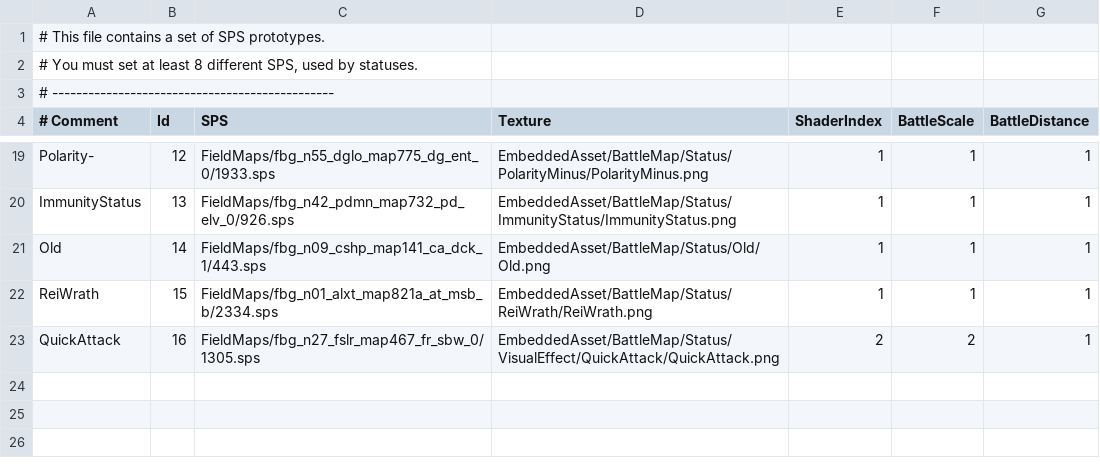
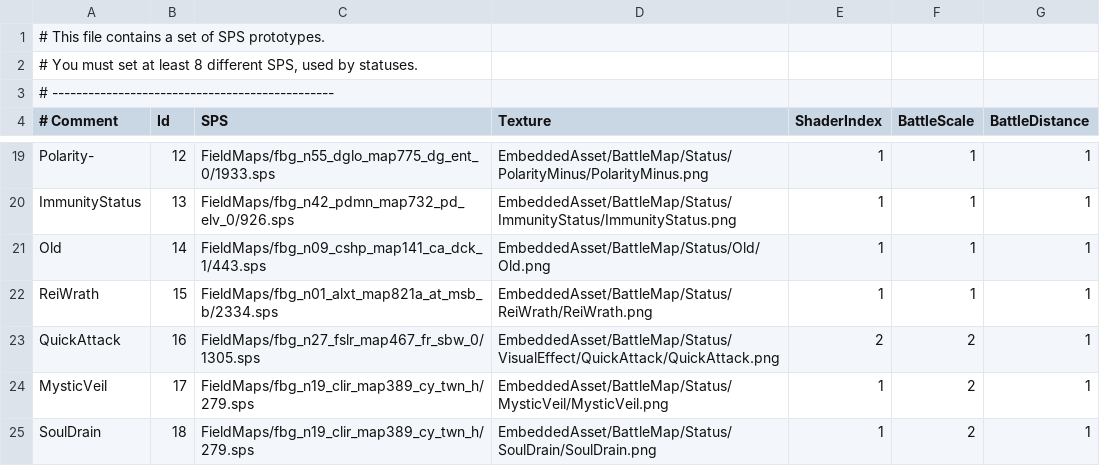
Before and after one commit to DV666/MemoriaDV, a CSV file: Memoria.Patcher/StreamingAssets/Data/SpecialEffects/Common/SPS.csv, drawn as a sheet; only a part is shown, gaps mark what is left out; the diff names each change by its address in the sheet, - before the commit and + after, or states it on an @@ line.

```diff
--- a/Memoria.Patcher/StreamingAssets/Data/SpecialEffects/Common/SPS.csv
+++ b/Memoria.Patcher/StreamingAssets/Data/SpecialEffects/Common/SPS.csv
+row 24: MysticVeil | 17 | FieldMaps/fbg_n19_clir_map389_cy_twn_h/279.sps | EmbeddedAsset/BattleMap/Status/MysticVeil/MysticVeil.png | 1 | 2 | 1
+row 25: SoulDrain | 18 | FieldMaps/fbg_n19_clir_map389_cy_twn_h/279.sps | EmbeddedAsset/BattleMap/Status/SoulDrain/SoulDrain.png | 1 | 2 | 1
```
Also changed, not shown: 20 other files.
